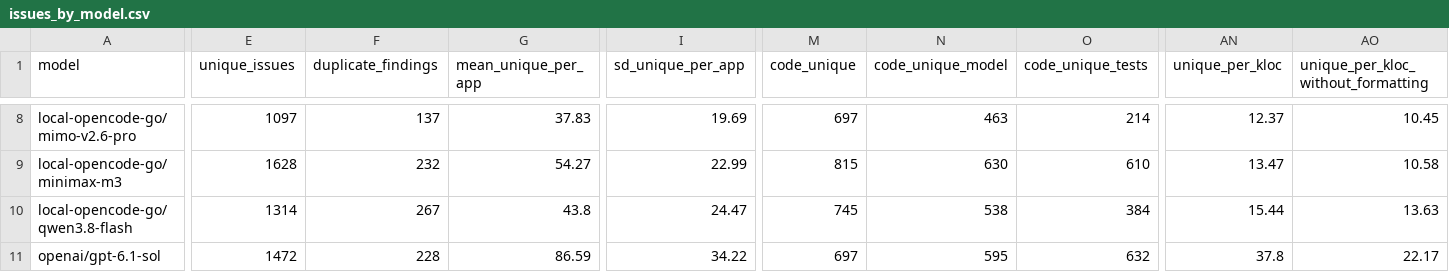
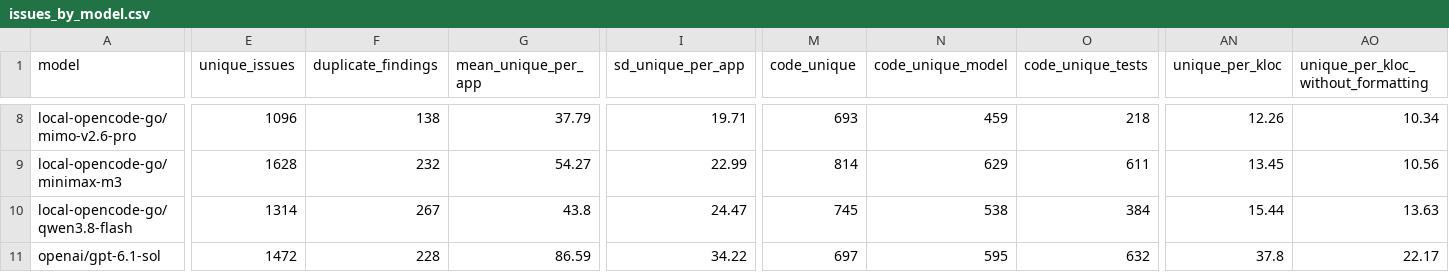
Before and after one commit to GrabowMar/llm-webapp-study-2026, a CSV file: tables/all_tools/issues_by_model.csv, drawn as a sheet; only a part is shown, gaps mark what is left out; the diff covers the shown part only; the diff names each change by its address in the sheet, - before the commit and + after, or states it on an @@ line.

```diff
--- a/tables/all_tools/issues_by_model.csv
+++ b/tables/all_tools/issues_by_model.csv
-E8 (unique_issues): 1097
+E8 (unique_issues): 1096
-F8 (duplicate_findings): 137
+F8 (duplicate_findings): 138
-G8 (mean_unique_per_app): 37.83
+G8 (mean_unique_per_app): 37.79
-I8 (sd_unique_per_app): 19.69
+I8 (sd_unique_per_app): 19.71
-M8 (code_unique): 697
+M8 (code_unique): 693
-N8 (code_unique_model): 463
+N8 (code_unique_model): 459
-O8 (code_unique_tests): 214
+O8 (code_unique_tests): 218
-AN8 (unique_per_kloc): 12.37
+AN8 (unique_per_kloc): 12.26
-AO8: 10.45
+AO8: 10.34
-M9 (code_unique): 815
+M9 (code_unique): 814
-N9 (code_unique_model): 630
+N9 (code_unique_model): 629
-O9 (code_unique_tests): 610
+O9 (code_unique_tests): 611
-AN9 (unique_per_kloc): 13.47
+AN9 (unique_per_kloc): 13.45
-AO9: 10.58
+AO9: 10.56
```
Also changed, not shown: 33 edited cells elsewhere in this file, tables/all_tools/issues_by_model_task.csv, tables/all_tools/issues_by_task.csv, 13 other files.
